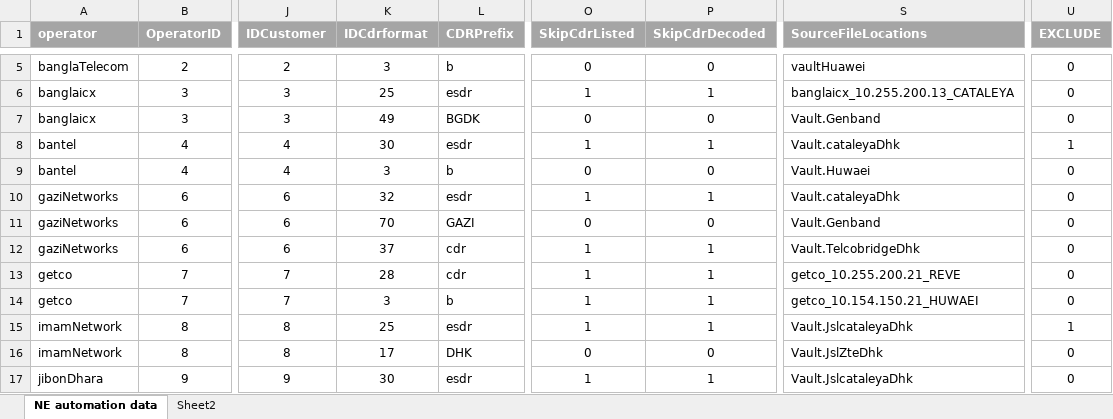
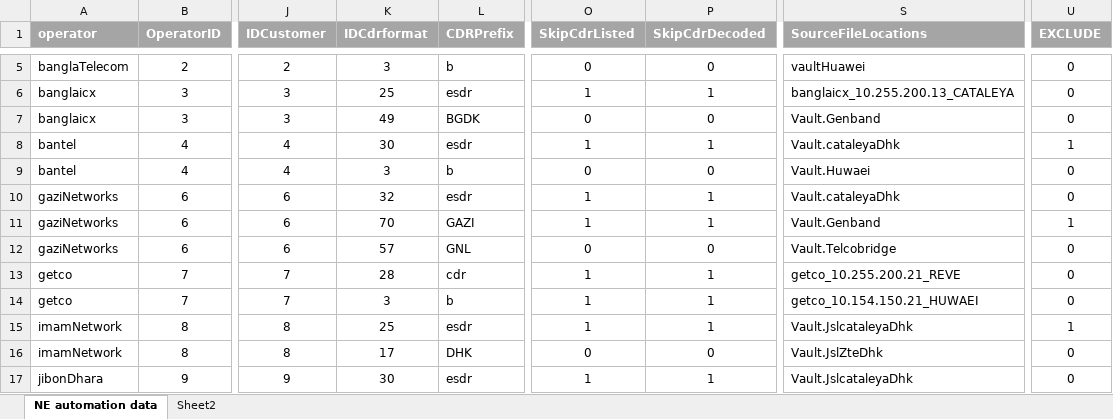
Before and after one commit to pialmmh/telcobright-billing, an Excel workbook: TelcobrightVS13/Projects/UtilInstallConfig/config/_helper/casOperatorInfo.xlsx, sheet NE automation data, drawn as a sheet; only a part is shown, gaps mark what is left out; values as stored, in another font and other column widths than the file's, no borders; the diff names each change by its address in the sheet, - before the commit and + after, or states it on an @@ line.

Commit message:
added telcobridge

```diff
--- a/TelcobrightVS13/Projects/UtilInstallConfig/config/_helper/casOperatorInfo.xlsx (sheet NE automation data)
+++ b/TelcobrightVS13/Projects/UtilInstallConfig/config/_helper/casOperatorInfo.xlsx (sheet NE automation data)
-O11 (SkipCdrListed): 0
+O11 (SkipCdrListed): 1
-P11 (SkipCdrDecoded): 0
+P11 (SkipCdrDecoded): 1
-U11 (EXCLUDE): 0
+U11 (EXCLUDE): 1
-K12 (IDCdrformat): 37
+K12 (IDCdrformat): 57
-L12 (CDRPrefix): cdr
+L12 (CDRPrefix): GNL
-O12 (SkipCdrListed): 1
+O12 (SkipCdrListed): 0
-P12 (SkipCdrDecoded): 1
+P12 (SkipCdrDecoded): 0
-S12 (SourceFileLocations): Vault.TelcobridgeDhk
+S12 (SourceFileLocations): Vault.Telcobridge
```
Also changed, not shown: 5 other files.
